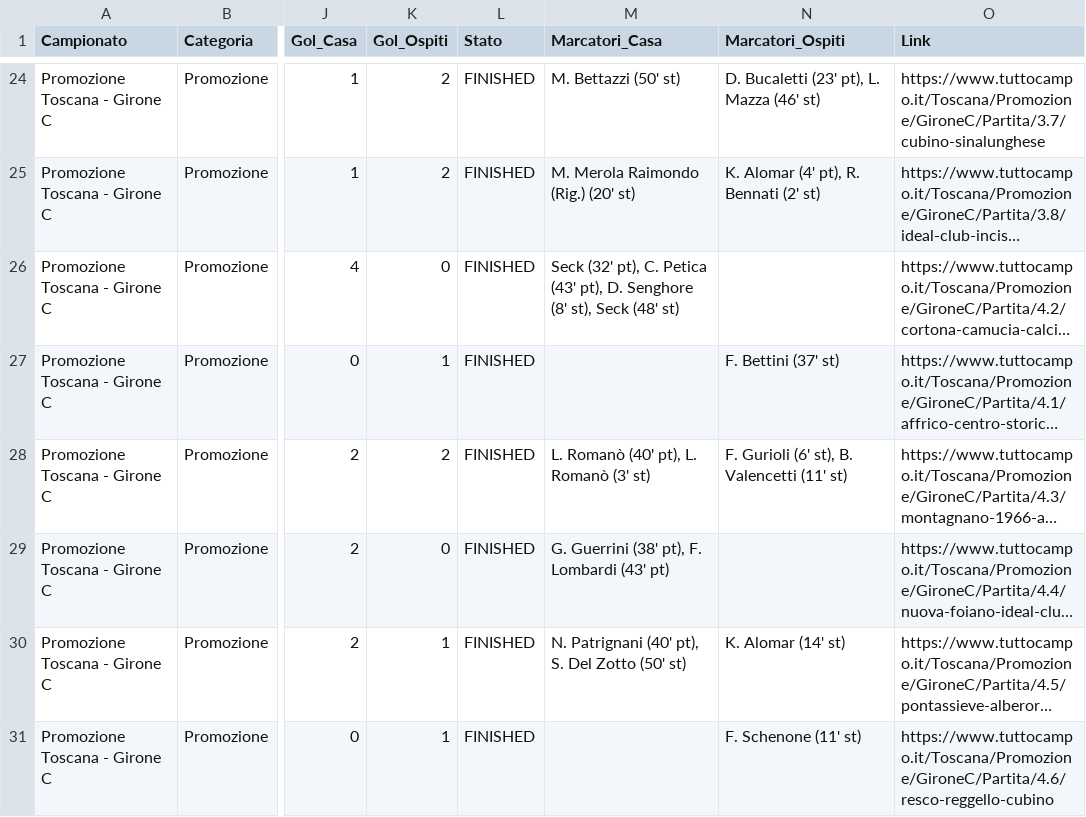
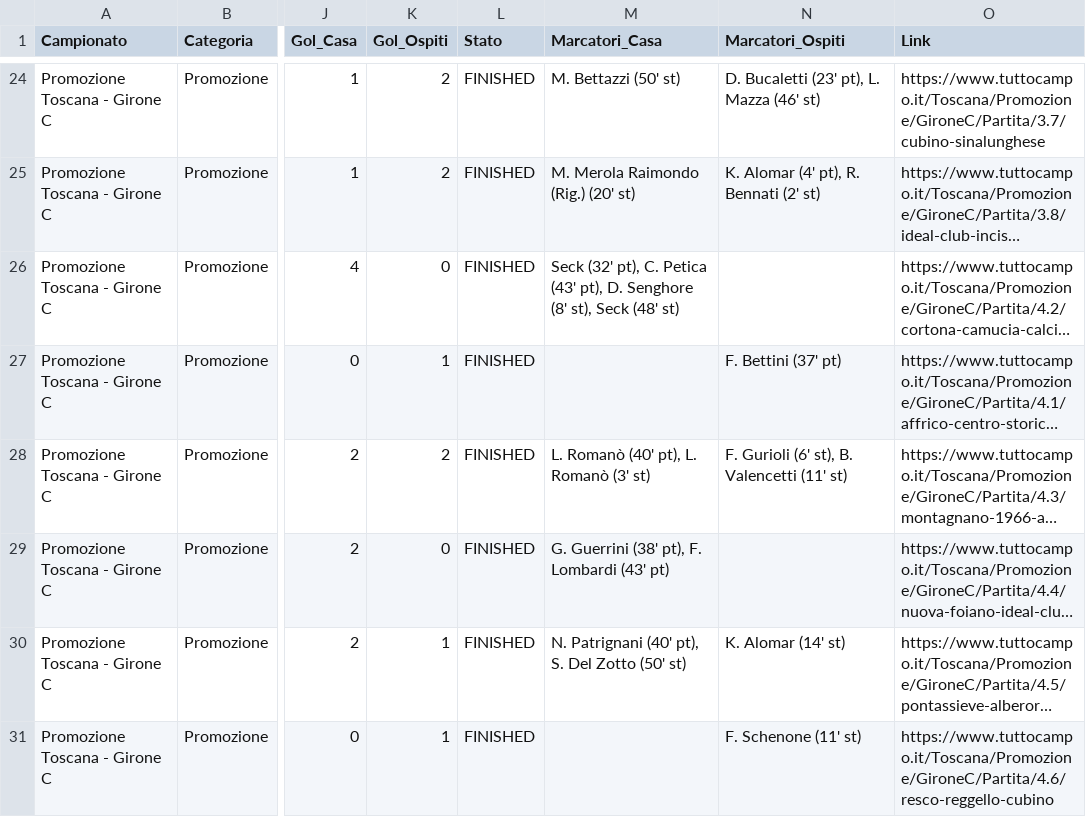
Before and after one commit to cicciocanestro/calcio-toscana-scraper, a CSV file: data/exports/promozione-c.csv, drawn as a sheet; only a part is shown, gaps mark what is left out; long unchanged cells end in …; the diff names each change by its address in the sheet, - before the commit and + after, or states it on an @@ line.

Commit message:
chore(data): aggiornamento calendari e classifiche

```diff
--- a/data/exports/promozione-c.csv
+++ b/data/exports/promozione-c.csv
-N27 (Marcatori_Ospiti): F. Bettini (37' st)
+N27 (Marcatori_Ospiti): F. Bettini (37' pt)
```
Also changed, not shown: 9 other files.
